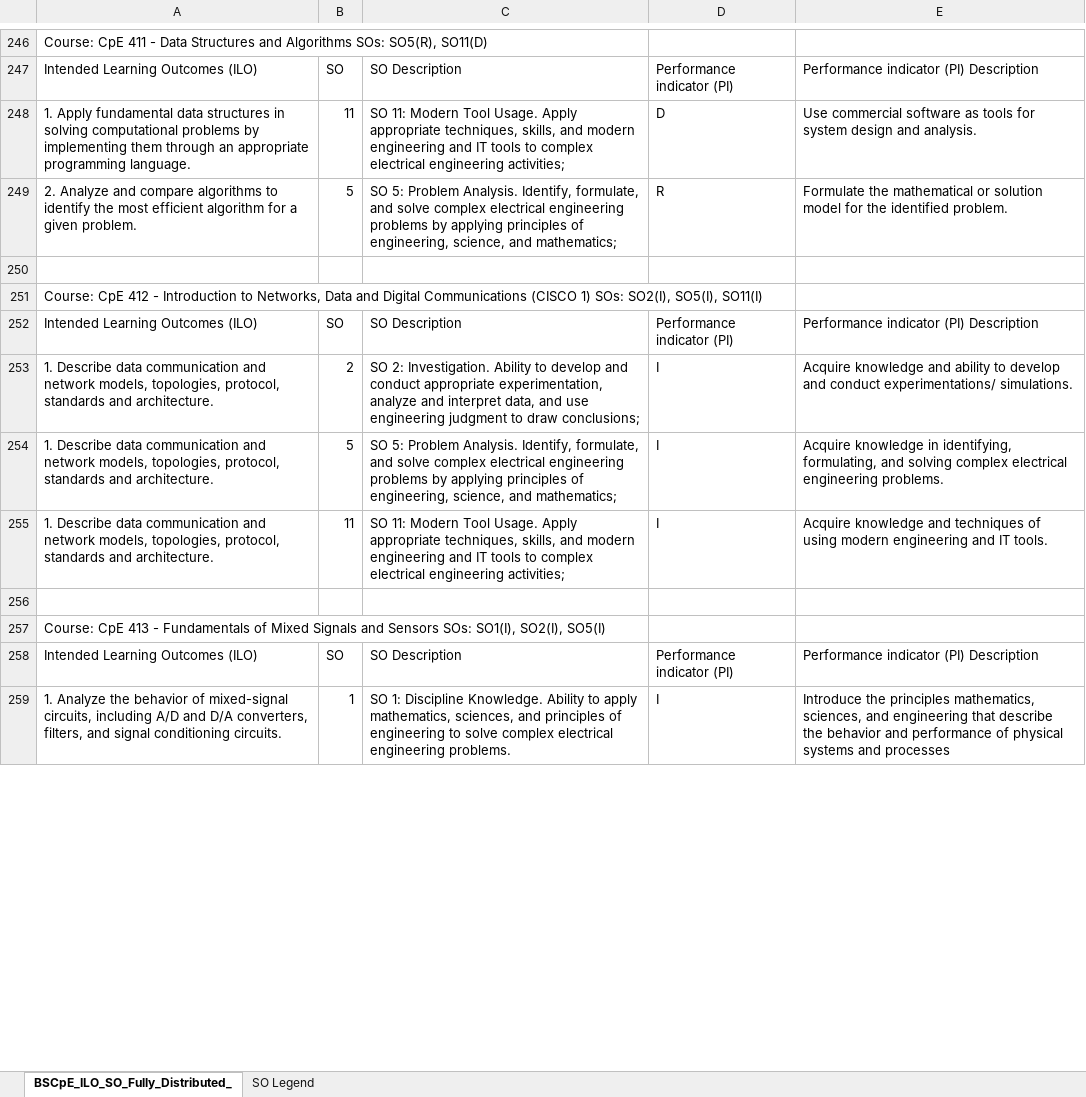
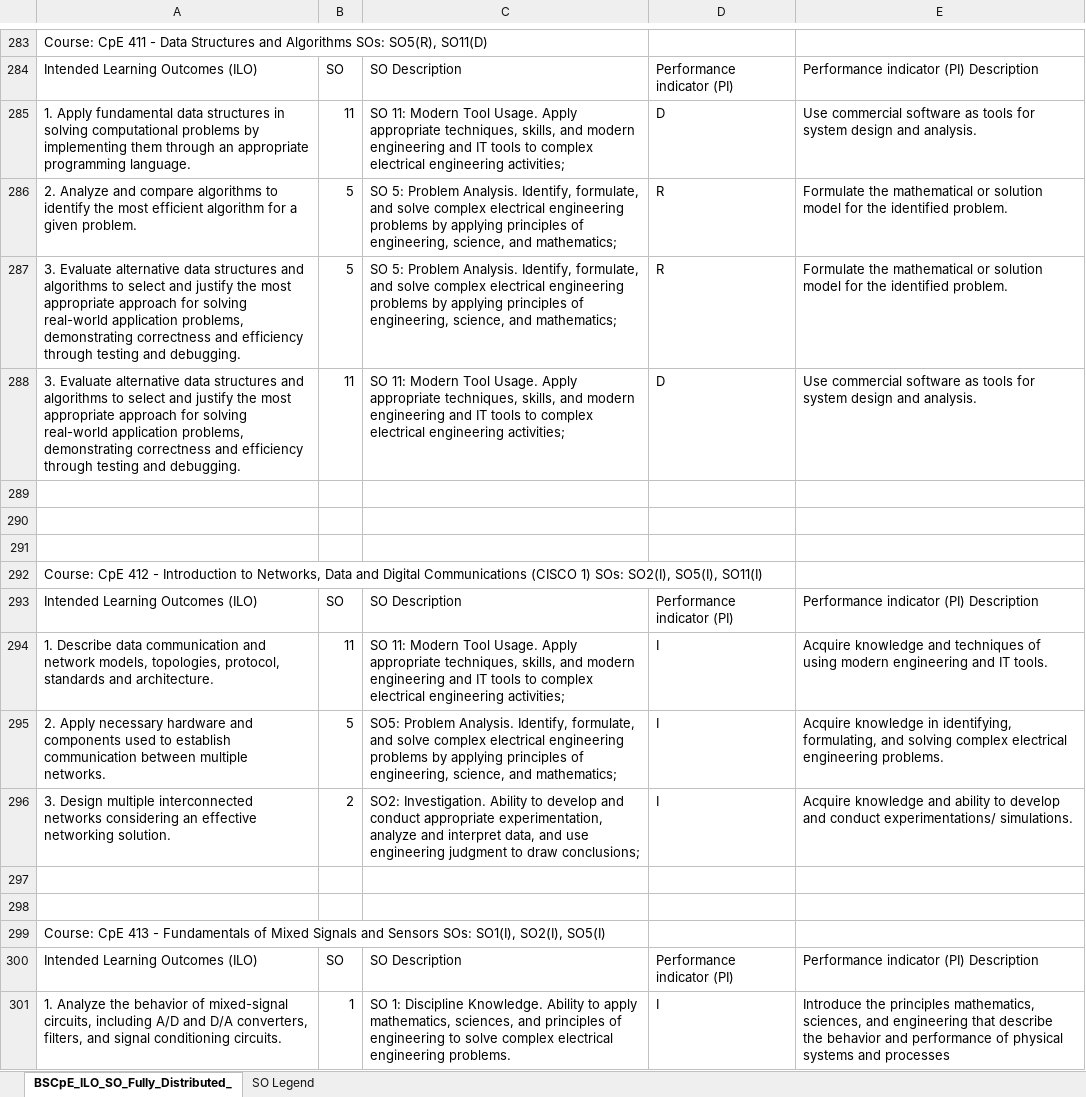
Before and after one commit to Pudding-developer/ASPIRE, an Excel workbook: backend/Documents/BSCpE_ILO_SO_Fully_Distributed_Final.xlsx, sheet BSCpE_ILO_SO_Fully_Distributed_, drawn as a sheet; only a part is shown, gaps mark what is left out; values as stored, in another font and other column widths than the file's, no cell formats; charts and pictures not drawn; removed rows and columns are numbered as before the commit, all else as after; the diff covers the shown part only; the diff names each change by its address in the sheet, - before the commit and + after, or states it on an @@ line.

```diff
--- a/backend/Documents/BSCpE_ILO_SO_Fully_Distributed_Final.xlsx (sheet BSCpE_ILO_SO_Fully_Distributed_)
+++ b/backend/Documents/BSCpE_ILO_SO_Fully_Distributed_Final.xlsx (sheet BSCpE_ILO_SO_Fully_Distributed_)
+row 287: 3. Evaluate alternative data structures and algorithms to select and justify the most appropriate approach for solving real-world application problems, demonstrating correctness and efficiency through testing and debugging. | 5 | SO 5: Problem Analysis. Identify, formulate, and solve complex electrical engineering problems by applying principles of engineering, science, and mathematics; | R | Formulate the mathematical or solution model for the identified problem.
+row 288: 3. Evaluate alternative data structures and algorithms to select and justify the most appropriate approach for solving real-world application problems, demonstrating correctness and efficiency through testing and debugging. | 11 | SO 11: Modern Tool Usage. Apply appropriate techniques, skills, and modern engineering and IT tools to complex electrical engineering activities; | D | Use commercial software as tools for system design and analysis.
+row 289: (empty)
+row 290: (empty)
-row 253: 1. Describe data communication and network models, topologies, protocol, standards and architecture. | 2 | SO 2: Investigation. Ability to develop and conduct appropriate experimentation, analyze and interpret data, and use engineering judgment to draw conclusions; | I | Acquire knowledge and ability to develop and conduct experimentations/ simulations.
-row 254: 1. Describe data communication and network models, topologies, protocol, standards and architecture. | 5 | SO 5: Problem Analysis. Identify, formulate, and solve complex electrical engineering problems by applying principles of engineering, science, and mathematics; | I | Acquire knowledge in identifying, formulating, and solving complex electrical engineering problems.
+row 295: 2. Apply necessary hardware and components used to establish communication between multiple networks. | 5 | SO5: Problem Analysis. Identify, formulate, and solve complex electrical engineering problems by applying principles of engineering, science, and mathematics; | I | Acquire knowledge in identifying, formulating, and solving complex electrical engineering problems.
+row 296: 3. Design multiple interconnected networks considering an effective networking solution. | 2 | SO2: Investigation. Ability to develop and conduct appropriate experimentation, analyze and interpret data, and use engineering judgment to draw conclusions; | I | Acquire knowledge and ability to develop and conduct experimentations/ simulations.
+row 297: (empty)
```
Also changed, not shown: 112 added rows, 53 removed rows and 96 edited cells elsewhere in this sheet, cell formats, backend/Documents/BSCpE_ILO_Skillset_Alignment (1).xlsx, 41 other files.
